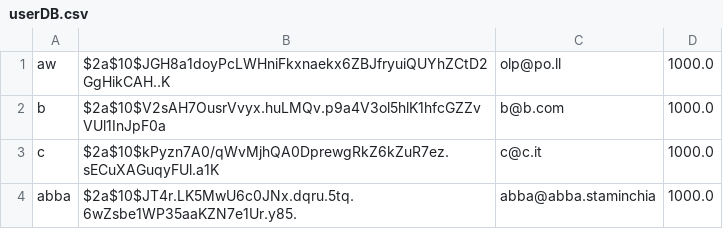
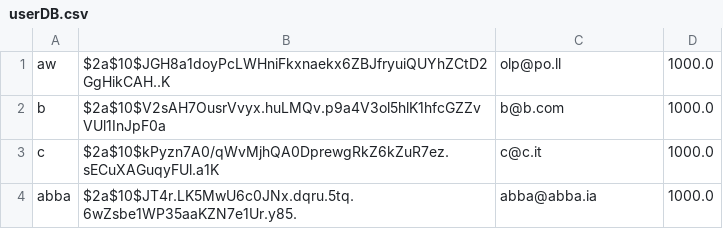
Before and after one commit to MrVannu/MagikMarket, a CSV file: src/main/resources/userDB.csv, drawn as a sheet.

Commit message:
Database clean out - working

```diff
--- a/src/main/resources/userDB.csv
+++ b/src/main/resources/userDB.csv
@@ -3,2 +3,2 @@
 "c","$2a$10$kPyzn7A0/qWvMjhQA0DprewgRkZ6kZuR7ez.sECuXAGuqyFUl.a1K","c@c.it","1000.0"
-"abba","$2a$10$JT4r.LK5MwU6c0JNx.dqru.5tq.6wZsbe1WP35aaKZN7e1Ur.y85.","abba@abba.staminchia","1000.0"
+"abba","$2a$10$JT4r.LK5MwU6c0JNx.dqru.5tq.6wZsbe1WP35aaKZN7e1Ur.y85.","abba@abba.ia","1000.0"
```
